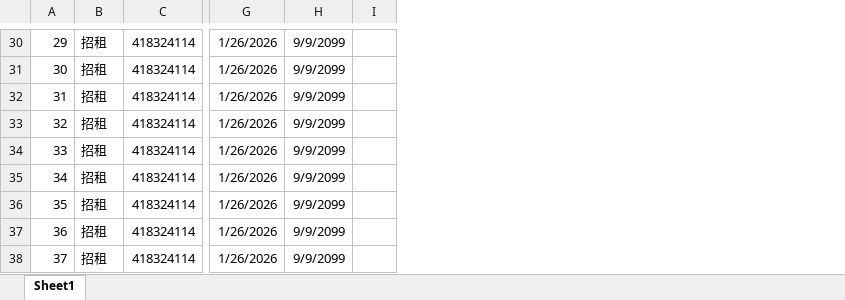
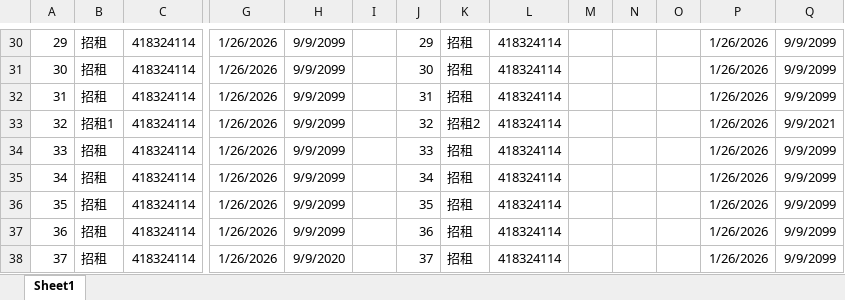
Before and after one commit to Aishee001/ADUserdata, an Excel workbook: ADUserdata.xlsx, sheet Sheet1, drawn as a sheet; only a part is shown, gaps mark what is left out; values as stored, in another font and other column widths than the file's, no borders; the diff covers the shown part only; the diff names each change by its address in the sheet, - before the commit and + after, or states it on an @@ line.

Commit message:
Add files via upload

```diff
--- a/ADUserdata.xlsx (sheet Sheet1)
+++ b/ADUserdata.xlsx (sheet Sheet1)
+column J, rows 30-38: 29 | 30 | 31 | 32 | 33 | 34 | 35 | 36 | 37
+column K, rows 30-38: 招租 | 招租 | 招租 | 招租2 | 招租 | 招租 | 招租 | 招租 | 招租
+column L, rows 30-38: all 418324114
+column M, empty
+column N, empty
+column O, empty
+column P, rows 30-38: all 1/26/2026
+column Q, rows 30-38: 9/9/2099 | 9/9/2099 | 9/9/2099 | 9/9/2021 | 9/9/2099 | 9/9/2099 | 9/9/2099 | 9/9/2099 | 9/9/2099
-B33: 招租
+B33: 招租1
-H38: 9/9/2099
+H38: 9/9/2020
```
Also changed, not shown: 4 edited cells, cell formats and merged cells elsewhere in this sheet.
